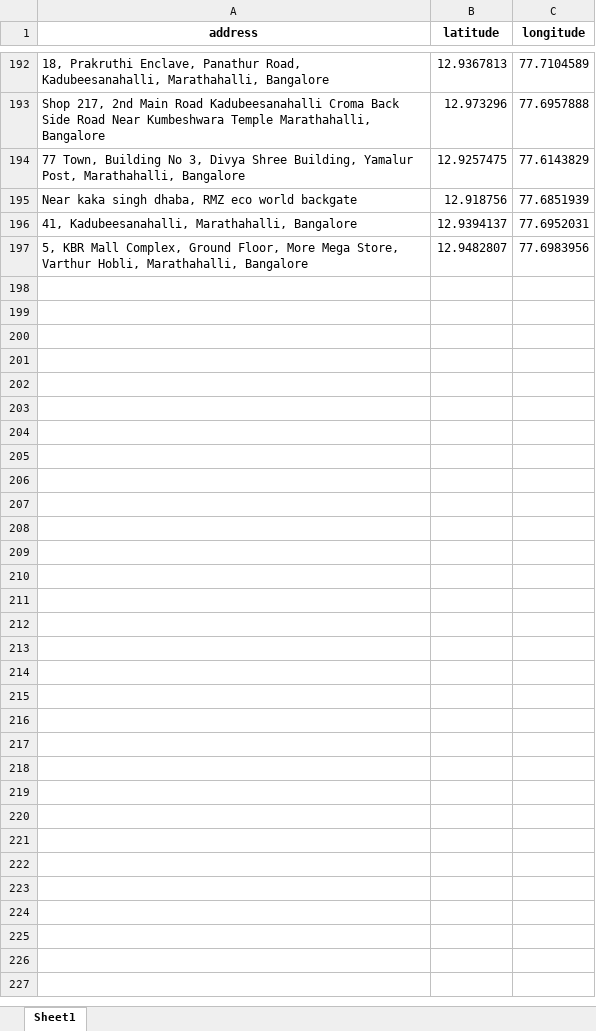
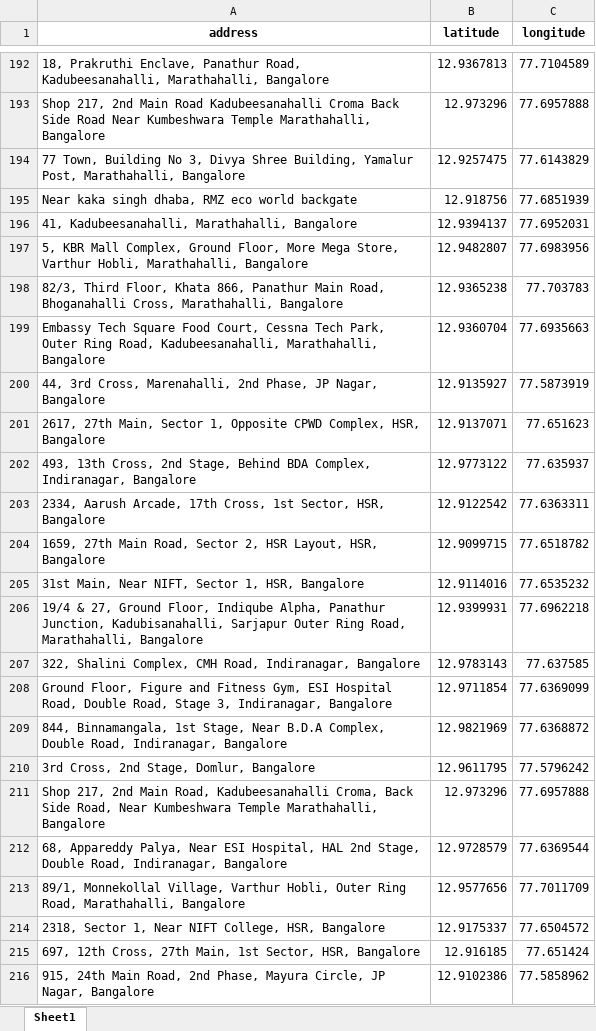
Before and after one commit to ChanBong/gshp_optimization, an Excel workbook: data/inter_iit_data/address_cache.xlsx, sheet Sheet1, drawn as a sheet; only a part is shown, gaps mark what is left out; values as stored, in another font and other column widths than the file's, no borders; the diff names each change by its address in the sheet, - before the commit and + after, or states it on an @@ line.

```diff
--- a/data/inter_iit_data/address_cache.xlsx (sheet Sheet1)
+++ b/data/inter_iit_data/address_cache.xlsx (sheet Sheet1)
+row 198: 82/3, Third Floor, Khata 866, Panathur Main Road, Bhoganahalli Cross, Marathahalli, Bangalore | 12.9365238 | 77.703783
+row 199: Embassy Tech Square Food Court, Cessna Tech Park, Outer Ring Road, Kadubeesanahalli, Marathahalli, Bangalore | 12.9360704 | 77.6935663
+row 200: 44, 3rd Cross, Marenahalli, 2nd Phase, JP Nagar, Bangalore | 12.9135927 | 77.5873919
+row 201: 2617, 27th Main, Sector 1, Opposite CPWD Complex, HSR, Bangalore | 12.9137071 | 77.651623
+row 202: 493, 13th Cross, 2nd Stage, Behind BDA Complex, Indiranagar, Bangalore | 12.9773122 | 77.635937
+row 203: 2334, Aarush Arcade, 17th Cross, 1st Sector, HSR, Bangalore | 12.9122542 | 77.6363311
+row 204: 1659, 27th Main Road, Sector 2, HSR Layout, HSR, Bangalore | 12.9099715 | 77.6518782
+row 205: 31st Main, Near NIFT, Sector 1, HSR, Bangalore | 12.9114016 | 77.6535232
+row 206: 19/4 & 27, Ground Floor, Indiqube Alpha, Panathur Junction, Kadubisanahalli, Sarjapur Outer Ring Road, Marathahalli, Bangalore | 12.9399931 | 77.6962218
+row 207: 322, Shalini Complex, CMH Road, Indiranagar, Bangalore | 12.9783143 | 77.637585
+row 208: Ground Floor, Figure and Fitness Gym, ESI Hospital Road, Double Road, Stage 3, Indiranagar, Bangalore | 12.9711854 | 77.6369099
+row 209: 844, Binnamangala, 1st Stage, Near B.D.A Complex, Double Road, Indiranagar, Bangalore | 12.9821969 | 77.6368872
+row 210: 3rd Cross, 2nd Stage, Domlur, Bangalore | 12.9611795 | 77.5796242
+row 211: Shop 217, 2nd Main Road, Kadubeesanahalli Croma, Back Side Road, Near Kumbeshwara Temple Marathahalli, Bangalore | 12.973296 | 77.6957888
+row 212: 68, Appareddy Palya, Near ESI Hospital, HAL 2nd Stage, Double Road, Indiranagar, Bangalore | 12.9728579 | 77.6369544
+row 213: 89/1, Monnekollal Village, Varthur Hobli, Outer Ring Road, Marathahalli, Bangalore | 12.9577656 | 77.7011709
+row 214: 2318, Sector 1, Near NIFT College, HSR, Bangalore | 12.9175337 | 77.6504572
+row 215: 697, 12th Cross, 27th Main, 1st Sector, HSR, Bangalore | 12.916185 | 77.651424
+row 216: 915, 24th Main Road, 2nd Phase, Mayura Circle, JP Nagar, Bangalore | 12.9102386 | 77.5858962
```
Also changed, not shown: data/inter_iit_data/bangalore_pickups.xlsx, 4 other files.
